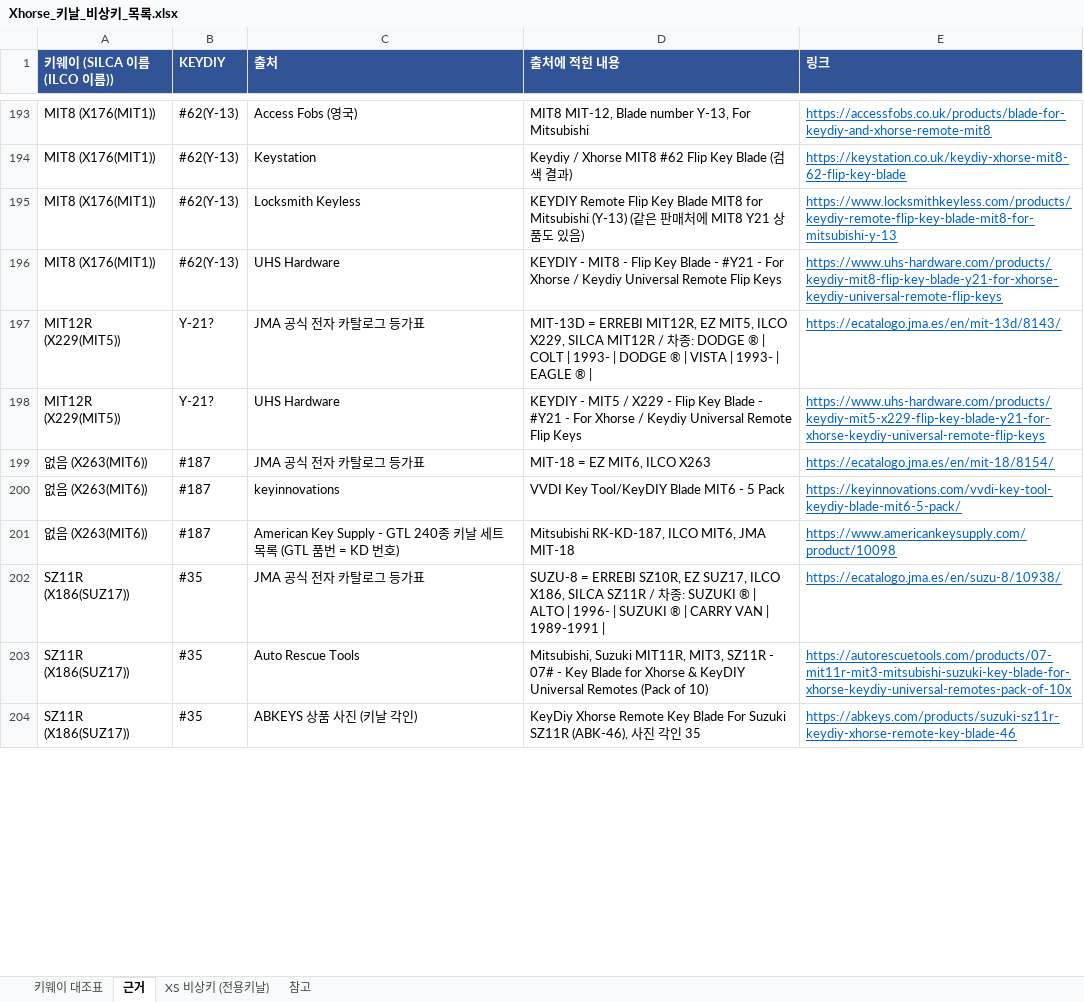
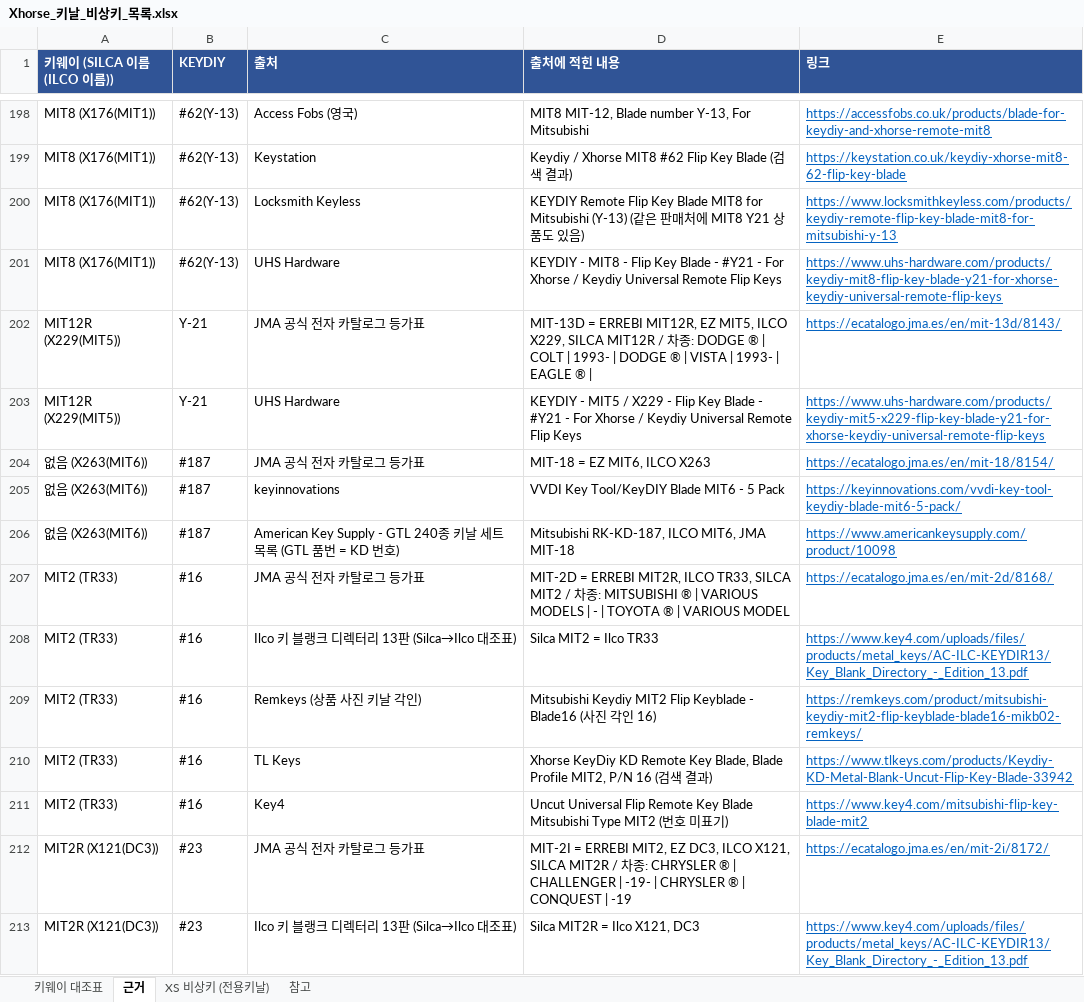
Before and after one commit to pegasusj8888-sudo/route, an Excel workbook: Xhorse_키날_비상키_목록.xlsx, sheet 근거, drawn as a sheet; only a part is shown, gaps mark what is left out; the shorter side is filled out with more unchanged rows; values as stored, in another font and other column widths than the file's, no borders; addresses are those after the commit; the diff covers the shown part only; the diff names each change by its address in the sheet, - before the commit and + after, or states it on an @@ line.

```diff
--- a/Xhorse_키날_비상키_목록.xlsx (sheet 근거)
+++ b/Xhorse_키날_비상키_목록.xlsx (sheet 근거)
-B202:B203 (KEYDIY): Y-21?
+B202:B203 (KEYDIY): Y-21
+row 207: MIT2 (TR33) | #16 | JMA 공식 전자 카탈로그 등가표 | MIT-2D = ERREBI MIT2R, ILCO TR33, SILCA MIT2 / 차종: MITSUBISHI ® | VARIOUS MODELS | - | TOYOTA ® | VARIOUS MODEL | https://ecatalogo.jma.es/en/mit-2d/8168/
+row 208: MIT2 (TR33) | #16 | Ilco 키 블랭크 디렉터리 13판 (Silca→Ilco 대조표) | Silca MIT2 = Ilco TR33 | https://www.key4.com/uploads/files/products/metal_keys/AC-ILC-KEYDIR13/Key_Blank_Directory_-_Edition_13.pdf
+row 209: MIT2 (TR33) | #16 | Remkeys (상품 사진 키날 각인) | Mitsubishi Keydiy MIT2 Flip Keyblade - Blade16 (사진 각인 16) | https://remkeys.com/product/mitsubishi-keydiy-mit2-flip-keyblade-blade16-mikb02-remkeys/
+row 210: MIT2 (TR33) | #16 | TL Keys | Xhorse KeyDiy KD Remote Key Blade, Blade Profile MIT2, P/N 16 (검색 결과) | https://www.tlkeys.com/products/Keydiy-KD-Metal-Blank-Uncut-Flip-Key-Blade-33942
+row 211: MIT2 (TR33) | #16 | Key4 | Uncut Universal Flip Remote Key Blade Mitsubishi Type MIT2 (번호 미표기) | https://www.key4.com/mitsubishi-flip-key-blade-mit2
+row 212: MIT2R (X121(DC3)) | #23 | JMA 공식 전자 카탈로그 등가표 | MIT-2I = ERREBI MIT2, EZ DC3, ILCO X121, SILCA MIT2R / 차종: CHRYSLER ® | CHALLENGER | -19- | CHRYSLER ® | CONQUEST | -19 | https://ecatalogo.jma.es/en/mit-2i/8172/
+row 213: MIT2R (X121(DC3)) | #23 | Ilco 키 블랭크 디렉터리 13판 (Silca→Ilco 대조표) | Silca MIT2R = Ilco X121, DC3 | https://www.key4.com/uploads/files/products/metal_keys/AC-ILC-KEYDIR13/Key_Blank_Directory_-_Edition_13.pdf
```
Also changed, not shown: 13 added rows and 19 edited cells elsewhere in this sheet, sheet 키웨이 대조표, sheet 참고.
